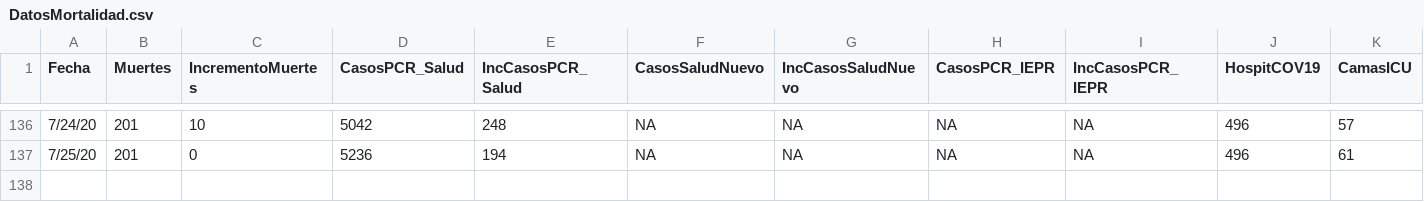
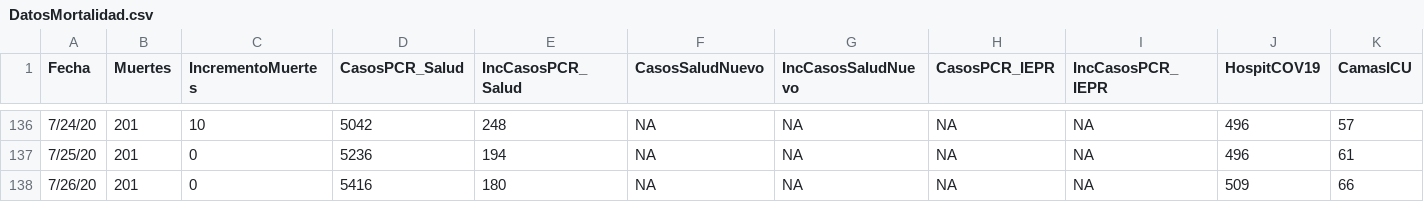
Before and after one commit to rafalab/pr-covid, a CSV file: dashboard/data/DatosMortalidad.csv, drawn as a sheet; only a part is shown, gaps mark what is left out; rows hold the shown columns only; the diff names each change by its address in the sheet, - before the commit and + after, or states it on an @@ line.

Commit message:
actualizando datos de mortalidad y hospitalizaciones

```diff
--- a/dashboard/data/DatosMortalidad.csv
+++ b/dashboard/data/DatosMortalidad.csv
+row 138: 7/26/20 | 201 | 0 | 5416 | 180 | NA | NA | NA | NA | 509 | 66
```
